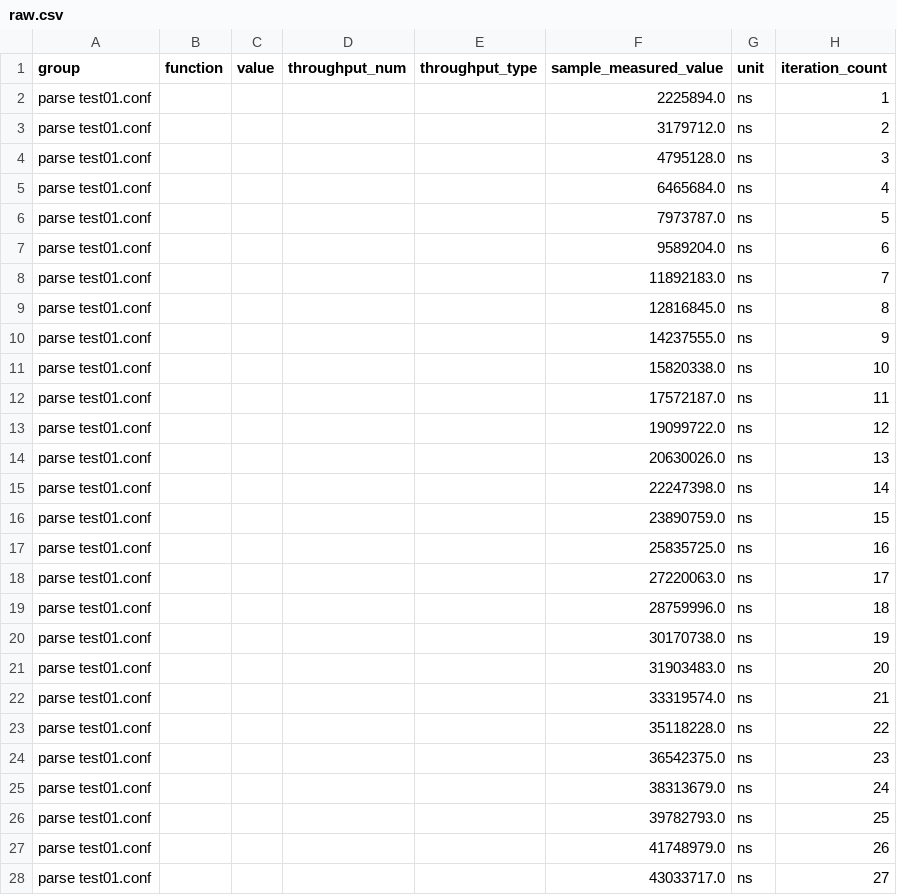
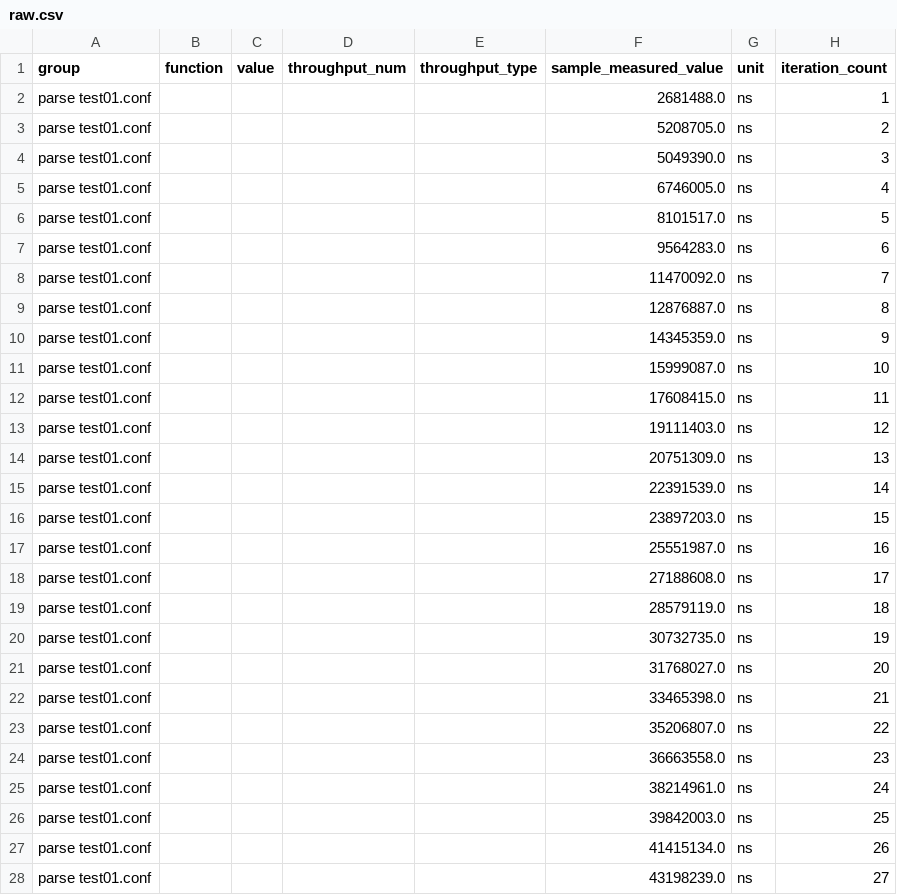
Before and after one commit to wez/hocon.rs, a CSV file: parse test01.conf/new/raw.csv, drawn as a sheet; only a part is shown; the diff covers the shown part only.

```diff
--- a/parse test01.conf/new/raw.csv
+++ b/parse test01.conf/new/raw.csv
@@ -1,28 +1,28 @@
 group,function,value,throughput_num,throughput_type,sample_measured_value,unit,iteration_count
-parse test01.conf,,,,,2225894.0,ns,1
-parse test01.conf,,,,,3179712.0,ns,2
-parse test01.conf,,,,,4795128.0,ns,3
-parse test01.conf,,,,,6465684.0,ns,4
-parse test01.conf,,,,,7973787.0,ns,5
-parse test01.conf,,,,,9589204.0,ns,6
-parse test01.conf,,,,,11892183.0,ns,7
-parse test01.conf,,,,,12816845.0,ns,8
-parse test01.conf,,,,,14237555.0,ns,9
-parse test01.conf,,,,,15820338.0,ns,10
-parse test01.conf,,,,,17572187.0,ns,11
-parse test01.conf,,,,,19099722.0,ns,12
-parse test01.conf,,,,,20630026.0,ns,13
-parse test01.conf,,,,,22247398.0,ns,14
-parse test01.conf,,,,,23890759.0,ns,15
-parse test01.conf,,,,,25835725.0,ns,16
-parse test01.conf,,,,,27220063.0,ns,17
-parse test01.conf,,,,,28759996.0,ns,18
-parse test01.conf,,,,,30170738.0,ns,19
-parse test01.conf,,,,,31903483.0,ns,20
-parse test01.conf,,,,,33319574.0,ns,21
-parse test01.conf,,,,,35118228.0,ns,22
-parse test01.conf,,,,,36542375.0,ns,23
-parse test01.conf,,,,,38313679.0,ns,24
-parse test01.conf,,,,,39782793.0,ns,25
-parse test01.conf,,,,,41748979.0,ns,26
-parse test01.conf,,,,,43033717.0,ns,27
+parse test01.conf,,,,,2681488.0,ns,1
+parse test01.conf,,,,,5208705.0,ns,2
+parse test01.conf,,,,,5049390.0,ns,3
+parse test01.conf,,,,,6746005.0,ns,4
+parse test01.conf,,,,,8101517.0,ns,5
+parse test01.conf,,,,,9564283.0,ns,6
+parse test01.conf,,,,,11470092.0,ns,7
+parse test01.conf,,,,,12876887.0,ns,8
+parse test01.conf,,,,,14345359.0,ns,9
+parse test01.conf,,,,,15999087.0,ns,10
+parse test01.conf,,,,,17608415.0,ns,11
+parse test01.conf,,,,,19111403.0,ns,12
+parse test01.conf,,,,,20751309.0,ns,13
+parse test01.conf,,,,,22391539.0,ns,14
+parse test01.conf,,,,,23897203.0,ns,15
+parse test01.conf,,,,,25551987.0,ns,16
+parse test01.conf,,,,,27188608.0,ns,17
+parse test01.conf,,,,,28579119.0,ns,18
+parse test01.conf,,,,,30732735.0,ns,19
+parse test01.conf,,,,,31768027.0,ns,20
+parse test01.conf,,,,,33465398.0,ns,21
+parse test01.conf,,,,,35206807.0,ns,22
+parse test01.conf,,,,,36663558.0,ns,23
+parse test01.conf,,,,,38214961.0,ns,24
+parse test01.conf,,,,,39842003.0,ns,25
+parse test01.conf,,,,,41415134.0,ns,26
+parse test01.conf,,,,,43198239.0,ns,27
```
Also changed, not shown: 73 edited cells elsewhere in this file, parse test01.conf/base/raw.csv, 23 other files.
